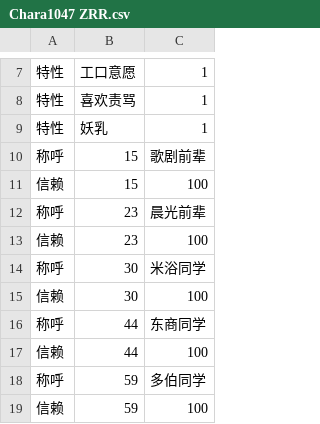
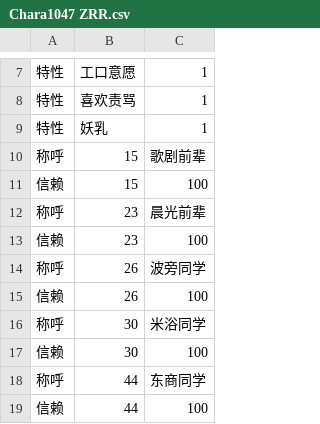
Before and after one commit to yikisi/2, a CSV file: csv/Chara/extend/Chara1047 ZRR.csv, drawn as a sheet; only a part is shown, gaps mark what is left out; the shorter side is filled out with more unchanged rows; the diff names each change by its address in the sheet, - before the commit and + after, or states it on an @@ line.

Commit message:
feat: optimizes edu events of character 30

```diff
--- a/csv/Chara/extend/Chara1047 ZRR.csv
+++ b/csv/Chara/extend/Chara1047 ZRR.csv
+row 14: 称呼 | 26 | 波旁同学
+row 15: 信赖 | 26 | 100
```
Also changed, not shown: 16 other files.
